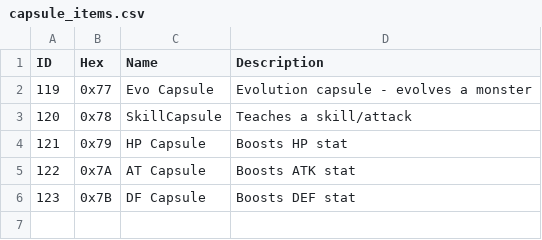
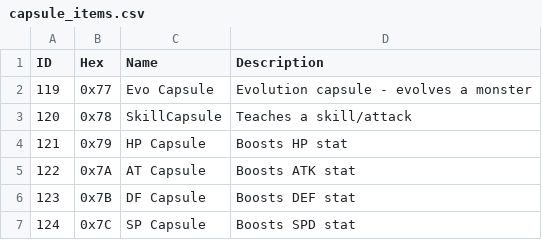
Before and after one commit to ludoplex/ygo-monster-capsule-gb-re, a CSV file: capsule_items.csv, drawn as a sheet.

```diff
--- a/capsule_items.csv
+++ b/capsule_items.csv
@@ -6 +6,2 @@ ID,Hex,Name,Description
 123,0x7B,DF Capsule,Boosts DEF stat
+124,0x7C,SP Capsule,Boosts SPD stat
```
Also changed, not shown: monsters_complete.csv, species_data_table.csv, 5 other files.
